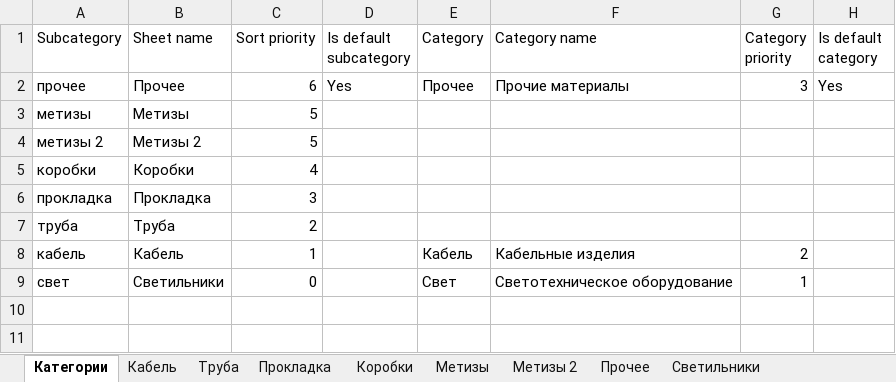
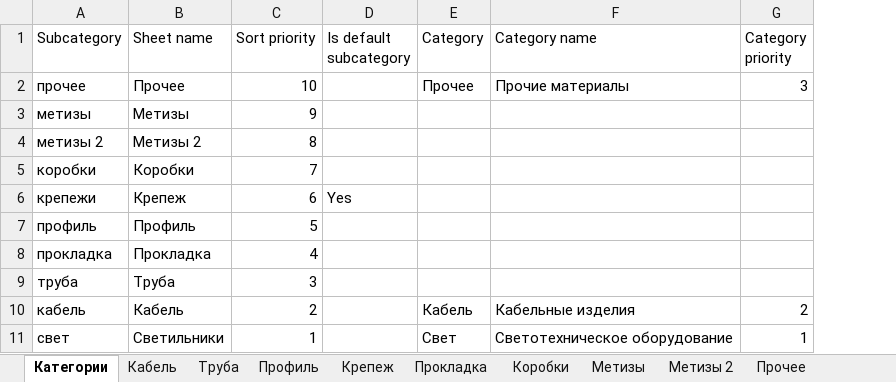
Before and after one commit to Glasssparrow/specification, an Excel workbook: Library.xlsx, sheet Категории, drawn as a sheet; values as stored, in another font and other column widths than the file's, no borders; removed rows and columns are numbered as before the commit, all else as after; the diff names each change by its address in the sheet, - before the commit and + after, or states it on an @@ line.

Commit message:
delete default category

```diff
--- a/Library.xlsx (sheet Категории)
+++ b/Library.xlsx (sheet Категории)
+sheet tab: Профиль
+sheet tab: Крепеж
-column H (Is default category), row 2: Yes
-C2 (Sort priority): 6
+C2 (Sort priority): 10
-D2 (Is default subcategory): Yes
+D2 (Is default subcategory): (empty)
-C3 (Sort priority): 5
+C3 (Sort priority): 9
-C4 (Sort priority): 5
+C4 (Sort priority): 8
-C5 (Sort priority): 4
+C5 (Sort priority): 7
+row 6: крепежи | Крепеж | 6 | Yes
+row 7: профиль | Профиль | 5
-C8 (Sort priority): 3
+C8 (Sort priority): 4
-C9 (Sort priority): 2
+C9 (Sort priority): 3
-C10 (Sort priority): 1
+C10 (Sort priority): 2
-C11 (Sort priority): 0
+C11 (Sort priority): 1
```
Also changed, not shown: sheet Коробки, sheet Прокладка, 2 other files.
